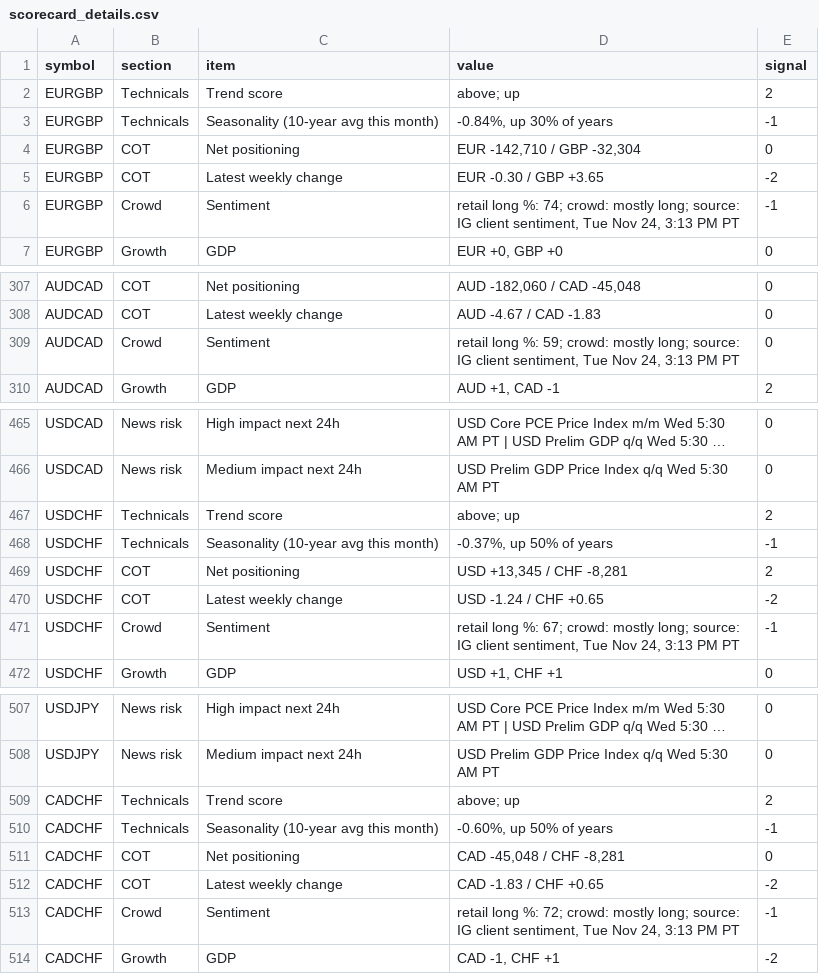
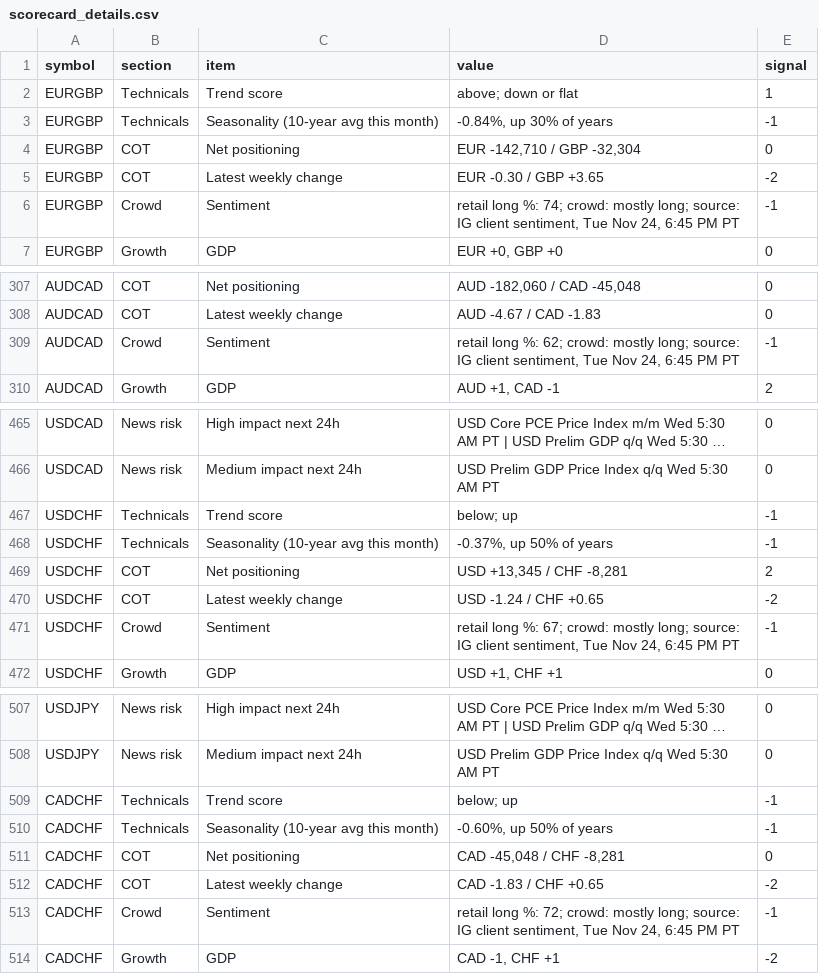
Before and after one commit to PatelNicknp/nicks-edge-dashboard, a CSV file: output/scorecard_details.csv, drawn as a sheet; only a part is shown, gaps mark what is left out; long unchanged cells end in …; the diff covers the shown part only; the diff names each change by its address in the sheet, - before the commit and + after, or states it on an @@ line.

```diff
--- a/output/scorecard_details.csv
+++ b/output/scorecard_details.csv
-D2 (value): above; up
+D2 (value): above; down or flat
-E2 (signal): 2
+E2 (signal): 1
-D6 (value): …Nov 24, 3:13 PM PT
+D6 (value): …Nov 24, 6:45 PM PT
-D309 (value): …long %: 59; crowd: mostly long; source: IG client sentiment, Tue Nov 24, 3:13 PM PT
+D309 (value): …long %: 62; crowd: mostly long; source: IG client sentiment, Tue Nov 24, 6:45 PM PT
-E309 (signal): 0
+E309 (signal): -1
-D467 (value): above; up
+D467 (value): below; up
-E467 (signal): 2
+E467 (signal): -1
-D471 (value): …Nov 24, 3:13 PM PT
+D471 (value): …Nov 24, 6:45 PM PT
-D509 (value): above; up
+D509 (value): below; up
-E509 (signal): 2
+E509 (signal): -1
-D513 (value): …Nov 24, 3:13 PM PT
+D513 (value): …Nov 24, 6:45 PM PT
```
Also changed, not shown: 60 edited cells elsewhere in this file, data/forecast_log.csv, output/calendar.csv, 29 other files.
